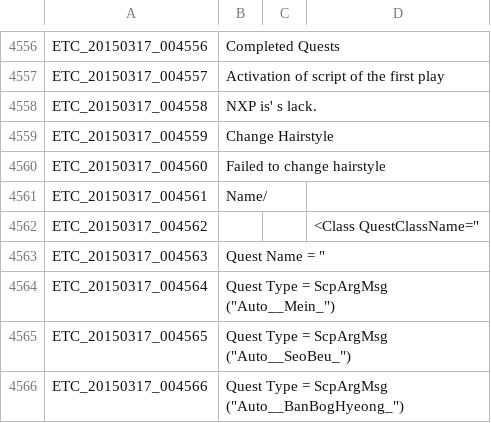
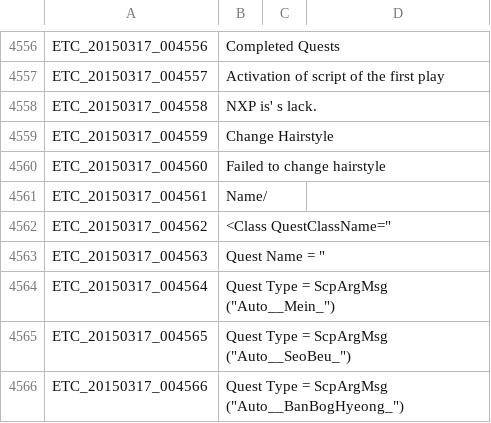
Before and after one commit to marikim/EnglishTranslation, a TSV file: ETC_en.tsv, drawn as a sheet; only a part is shown, gaps mark what is left out; the diff names each change by its address in the sheet, - before the commit and + after, or states it on an @@ line.

```diff
--- a/ETC_en.tsv
+++ b/ETC_en.tsv
-B4562: (empty)
+B4562: <Class QuestClassName="
-D4562: <Class QuestClassName="
+D4562: (empty)
```
Also changed, not shown: ETC_test.tsv, QUEST_LV_0200_en.tsv.
